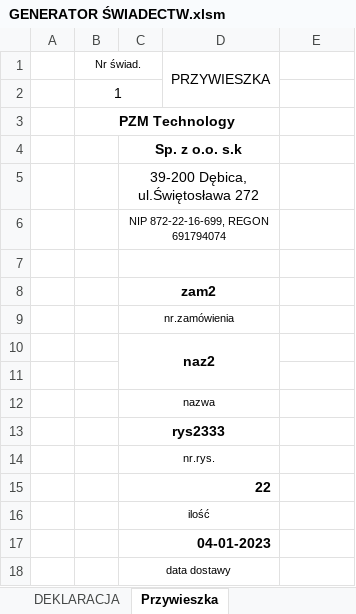
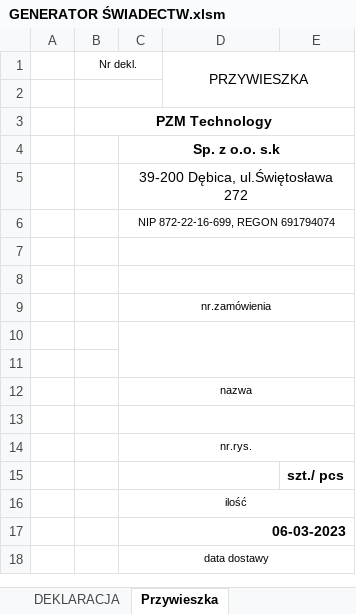
Before and after one commit to jack8516/VBA_projects, an Excel workbook: GENERATOR ŚWIADECTW/GENERATOR ŚWIADECTW.xlsm, sheet Przywieszka, drawn as a sheet; values as stored, in another font and other column widths than the file's, no borders; charts and pictures not drawn; removed rows and columns are numbered as before the commit, all else as after; the diff names each change by its address in the sheet, - before the commit and + after, or states it on an @@ line.

```diff
--- a/GENERATOR ŚWIADECTW/GENERATOR ŚWIADECTW.xlsm (sheet Przywieszka)
+++ b/GENERATOR ŚWIADECTW/GENERATOR ŚWIADECTW.xlsm (sheet Przywieszka)
-B1: Nr świad.
+B1: Nr dekl.
-D1:D2 merged
+D1:E2 merged
-B2: 1
+B2: (empty)
-B3:D3 merged
+B3:E3 merged
-C4:D4 merged
+C4:E4 merged
-C5:D5 merged
+C5:E5 merged
-C6:D6 merged
+C6:E6 merged
-C7:D7 merged
+C7:E7 merged
-C8: zam2
+C8: (empty)
-C8:D8 merged
+C8:E8 merged
-C9:D9 merged
+C9:E9 merged
-C10: naz2
+C10: (empty)
-C10:D11 merged
+C10:E11 merged
-C12:D12 merged
+C12:E12 merged
-C13: rys2333
+C13: (empty)
-C13:D13 merged
+C13:E13 merged
-C14:D14 merged
+C14:E14 merged
-row 15:  |  | 22
+row 15:  |  |  |  | szt./ pcs
-C16:D16 merged
+C16:E16 merged
-C17: 04-01-2023
+C17: 06-03-2023
-C17:D17 merged
+C17:E17 merged
-C18:D18 merged
+C18:E18 merged
```
Also changed, not shown: sheet DEKLARACJA, charts or pictures, GENERATOR ŚWIADECTW/BAZA ŚWIADECTW.xlsm.
